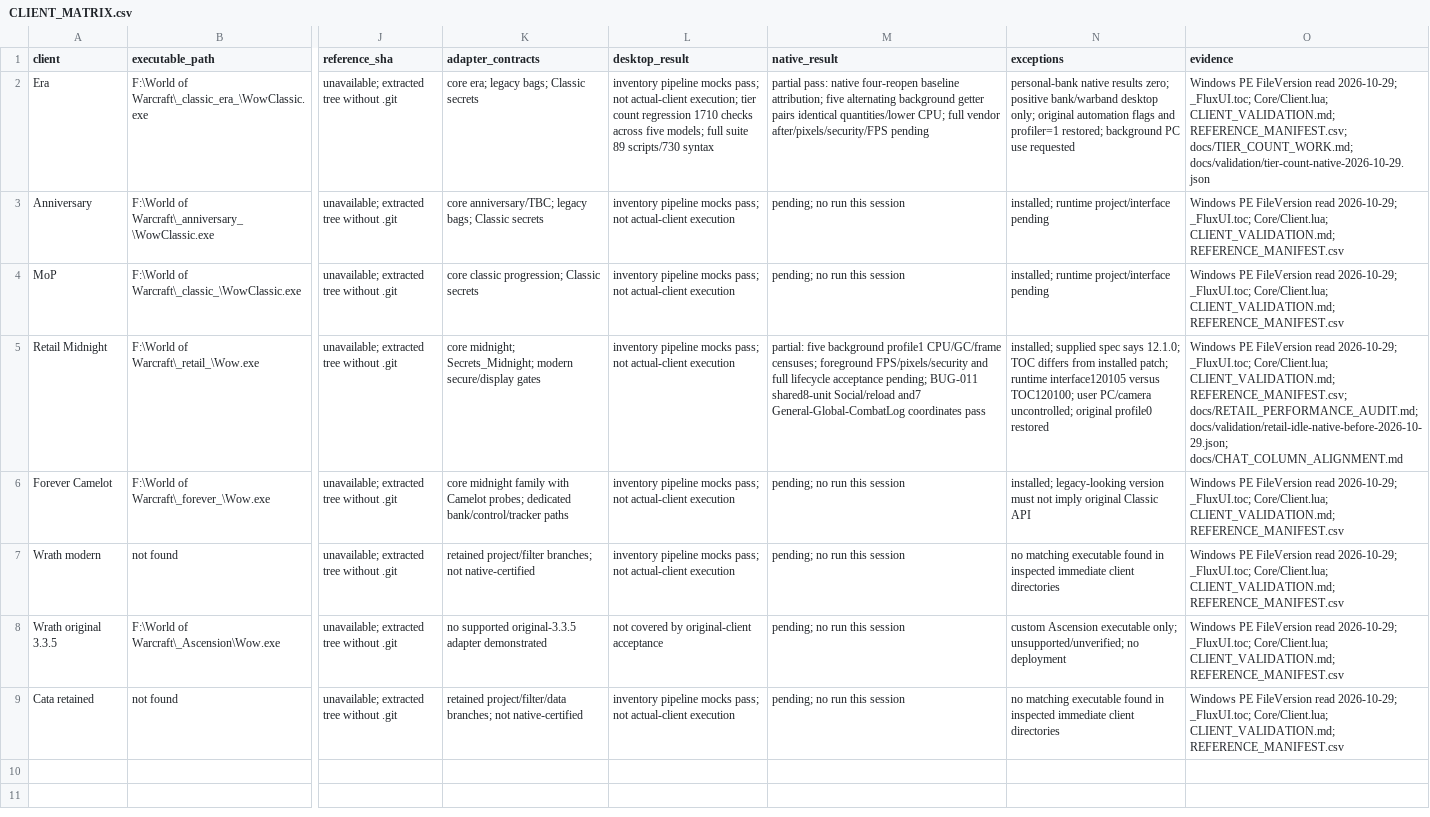
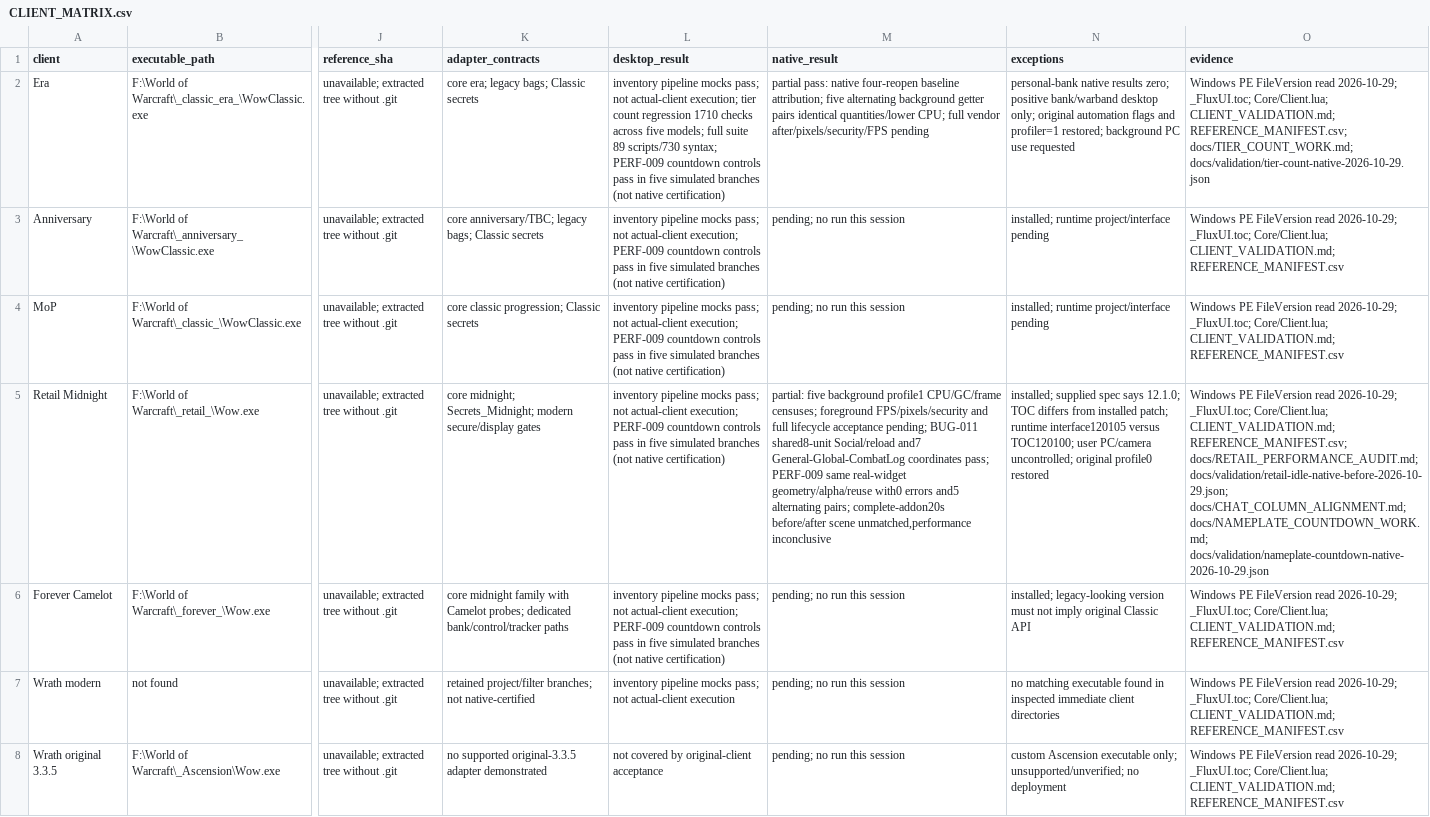
Before and after one commit to DoctorFlux/FluxUI, a CSV file: docs/CLIENT_MATRIX.csv, drawn as a sheet; only a part is shown, gaps mark what is left out; the shorter side is filled out with more unchanged rows; the diff names each change by its address in the sheet, - before the commit and + after, or states it on an @@ line.

```diff
--- a/docs/CLIENT_MATRIX.csv
+++ b/docs/CLIENT_MATRIX.csv
-L2 (desktop_result): …89 scripts/730 syntax
+L2 (desktop_result): …89 scripts/730 syntax; PERF-009 countdown controls pass in five simulated branches (not native certification)
-L3:L6 (desktop_result): …not actual-client execution
+L3:L6 (desktop_result): …not actual-client execution; PERF-009 countdown controls pass in five simulated branches (not native certification)
-M5 (native_result): …General-Global-CombatLog coordinates pass
+M5 (native_result): …General-Global-CombatLog coordinates pass; PERF-009 same real-widget geometry/alpha/reuse with0 errors and5 alternating pairs; complete-addon20s before/after scene unmatched,performance inconclusive
-O5 (evidence): …docs/RETAIL_PERFORMANCE_AUDIT.md; docs/validation/retail-idle-native-before-2026-10-29.json; docs/CHAT_COLUMN_ALIGNMENT.md
+O5 (evidence): …docs/RETAIL_PERFORMANCE_AUDIT.md; docs/validation/retail-idle-native-before-2026-10-29.json; docs/CHAT_COLUMN_ALIGNMENT.md; docs/NAMEPLATE_COUNTDOWN_WORK.md; docs/validation/nameplate-countdown-native-2026-10-29.json
```
Also changed, not shown: docs/API_MIGRATION.csv, docs/FEATURE_PARITY.csv, 23 other files.
